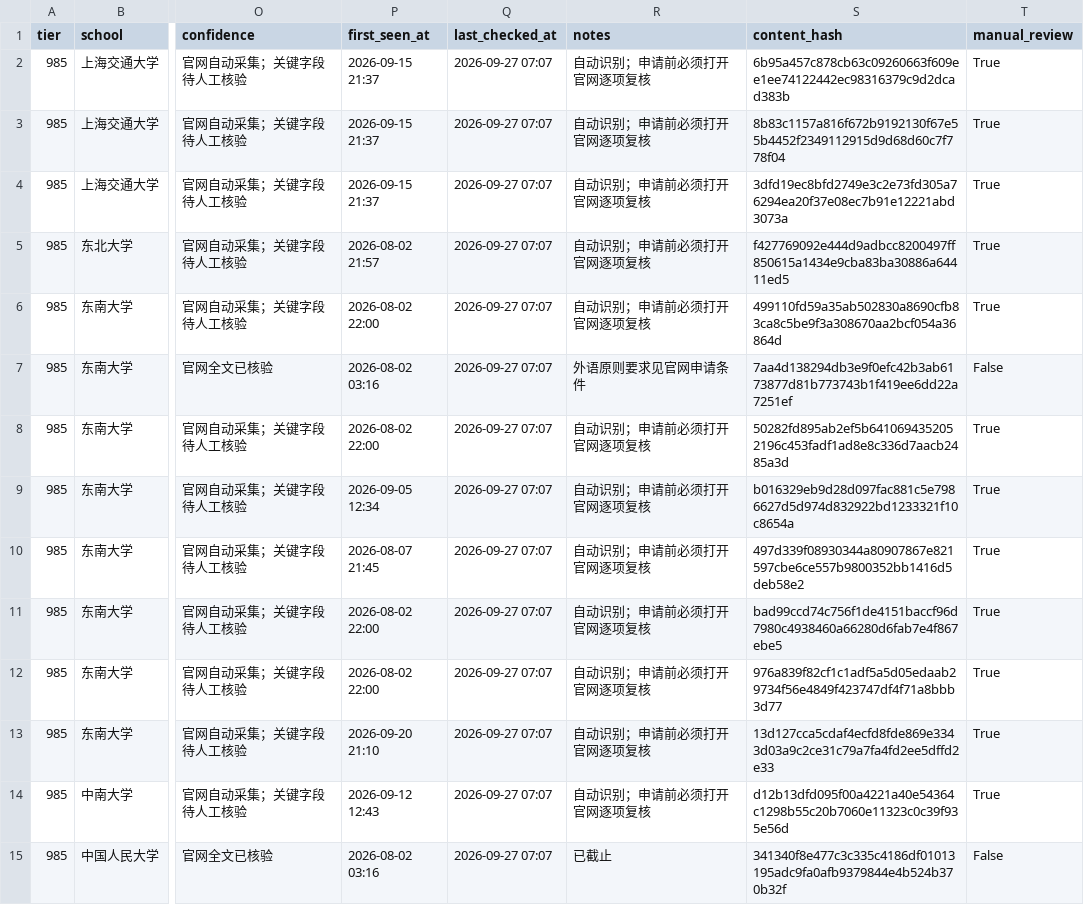
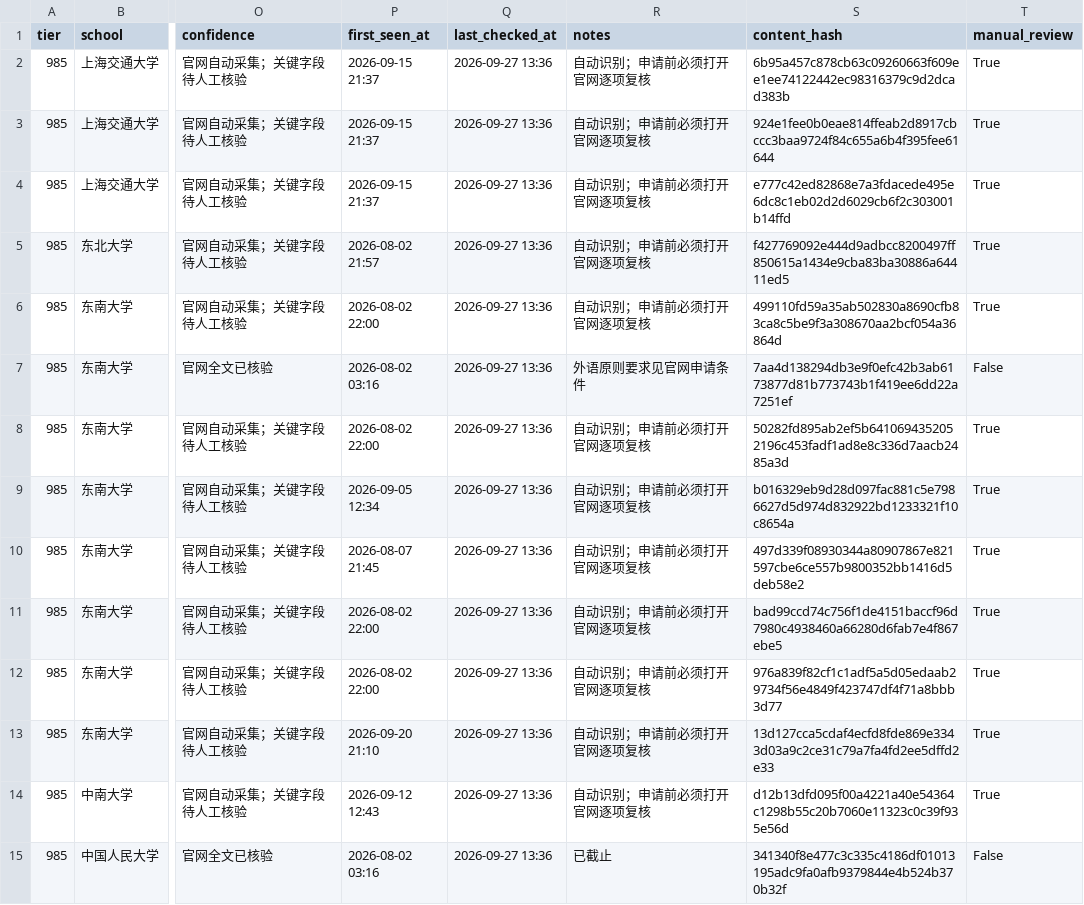
Before and after one commit to wangxiangchaosheng-wq/design-tuimian-monitor, a CSV file: data/notices.csv, drawn as a sheet; only a part is shown, gaps mark what is left out; the diff covers the shown part only; the diff names each change by its address in the sheet, - before the commit and + after, or states it on an @@ line.

```diff
--- a/data/notices.csv
+++ b/data/notices.csv
-Q2:Q15 (last_checked_at): 2026-09-27 07:07
+Q2:Q15 (last_checked_at): 2026-09-27 13:36
-S3 (content_hash): 8b83c1157a816f672b9192130f67e55b4452f2349112915d9d68d60c7f778f04
+S3 (content_hash): 924e1fee0b0eae814ffeab2d8917cbccc3baa9724f84c655a6b4f395fee61644
-S4 (content_hash): 3dfd19ec8bfd2749e3c2e73fd305a76294ea20f37e08ec7b91e12221abd3073a
+S4 (content_hash): e777c42ed82868e7a3fdacede495e6dc8c1eb02d2d6029cb6f2c303001b14ffd
```
Also changed, not shown: 110 edited cells elsewhere in this file, 3 other files.
